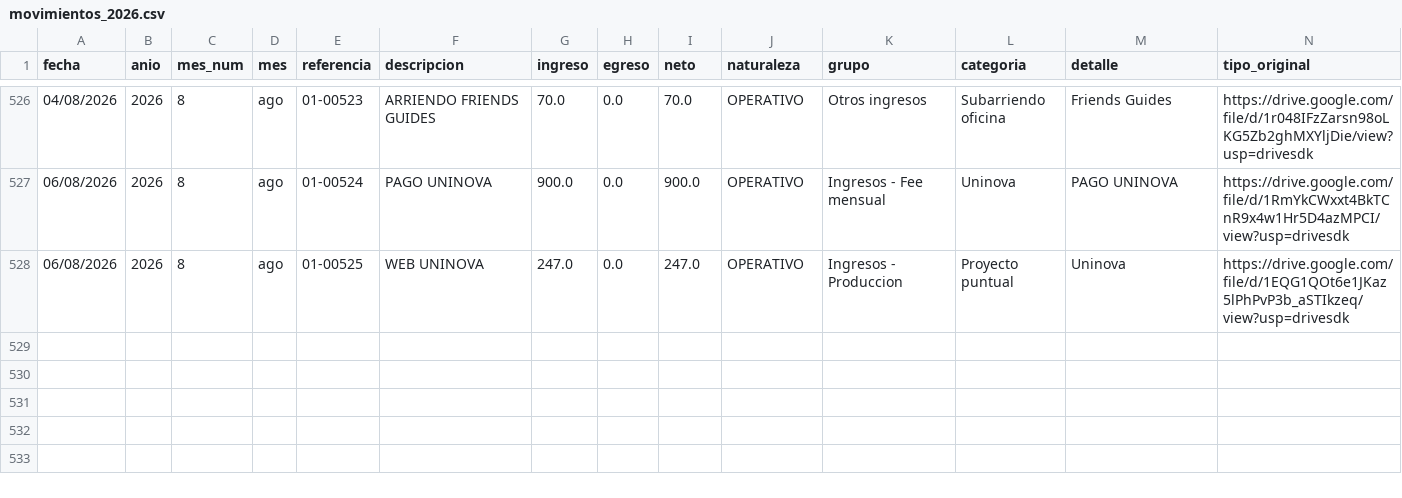
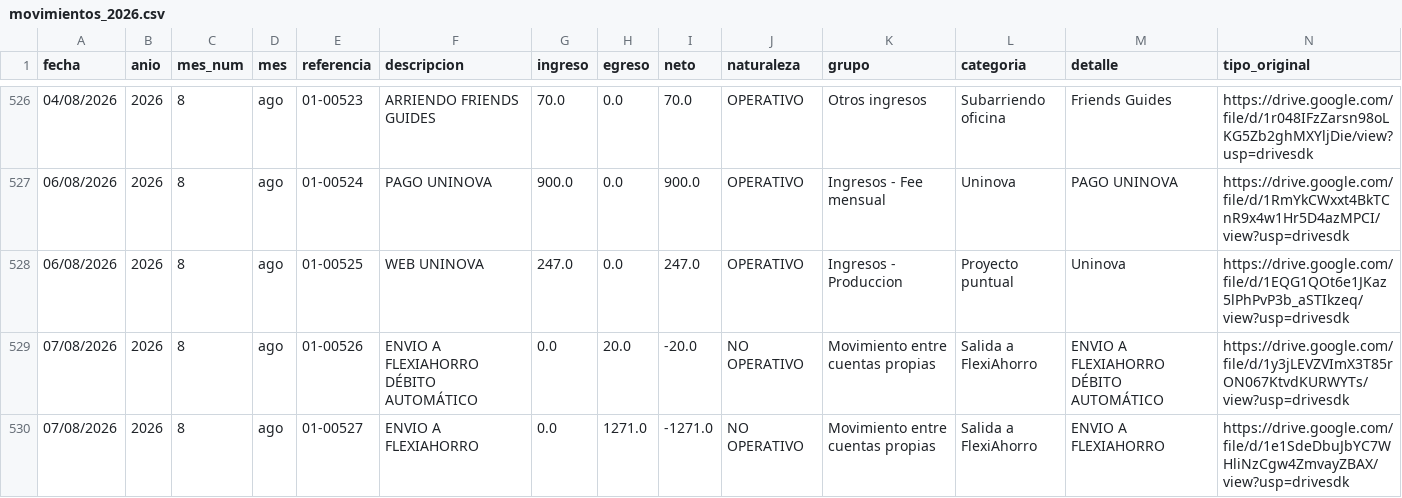
Before and after one commit to fvayas/finanzas-agencia, a CSV file: movimientos_2026.csv, drawn as a sheet; only a part is shown, gaps mark what is left out; the diff names each change by its address in the sheet, - before the commit and + after, or states it on an @@ line.

```diff
--- a/movimientos_2026.csv
+++ b/movimientos_2026.csv
+row 529: 07/08/2026 | 2026 | 8 | ago | 01-00526 | ENVIO A FLEXIAHORRO DÉBITO AUTOMÁTICO | 0.0 | 20.0 | -20.0 | NO OPERATIVO | Movimiento entre cuentas propias | Salida a FlexiAhorro | ENVIO A FLEXIAHORRO DÉBITO AUTOMÁTICO | https://drive.google.com/file/d/1y3jLEVZVImX3T85rON067KtvdKURWYTs/view?usp=drivesdk
+row 530: 07/08/2026 | 2026 | 8 | ago | 01-00527 | ENVIO A FLEXIAHORRO | 0.0 | 1271.0 | -1271.0 | NO OPERATIVO | Movimiento entre cuentas propias | Salida a FlexiAhorro | ENVIO A FLEXIAHORRO | https://drive.google.com/file/d/1e1SdeDbuJbYC7WHliNzCgw4ZmvayZBAX/view?usp=drivesdk
```
Also changed, not shown: 2026.csv, 3 other files.
